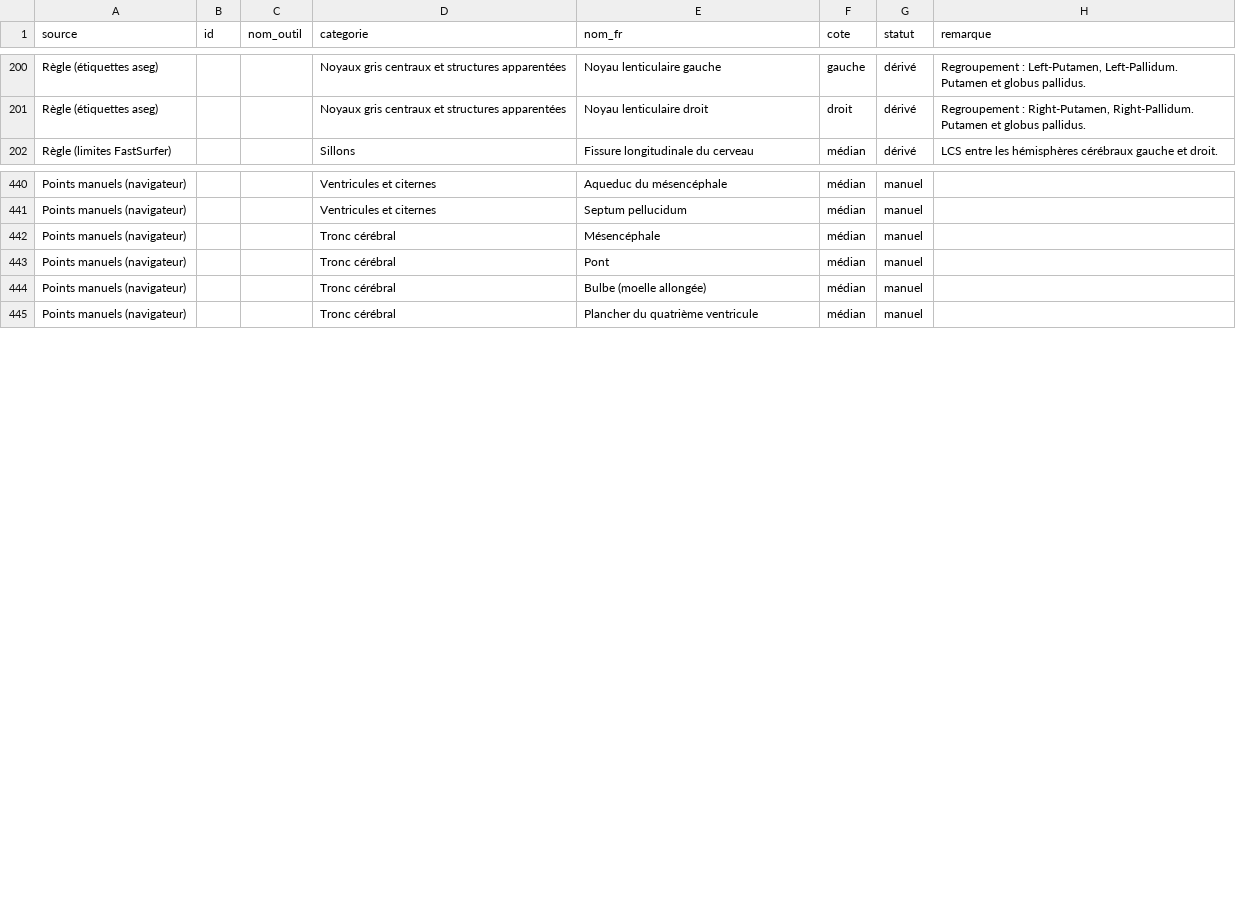
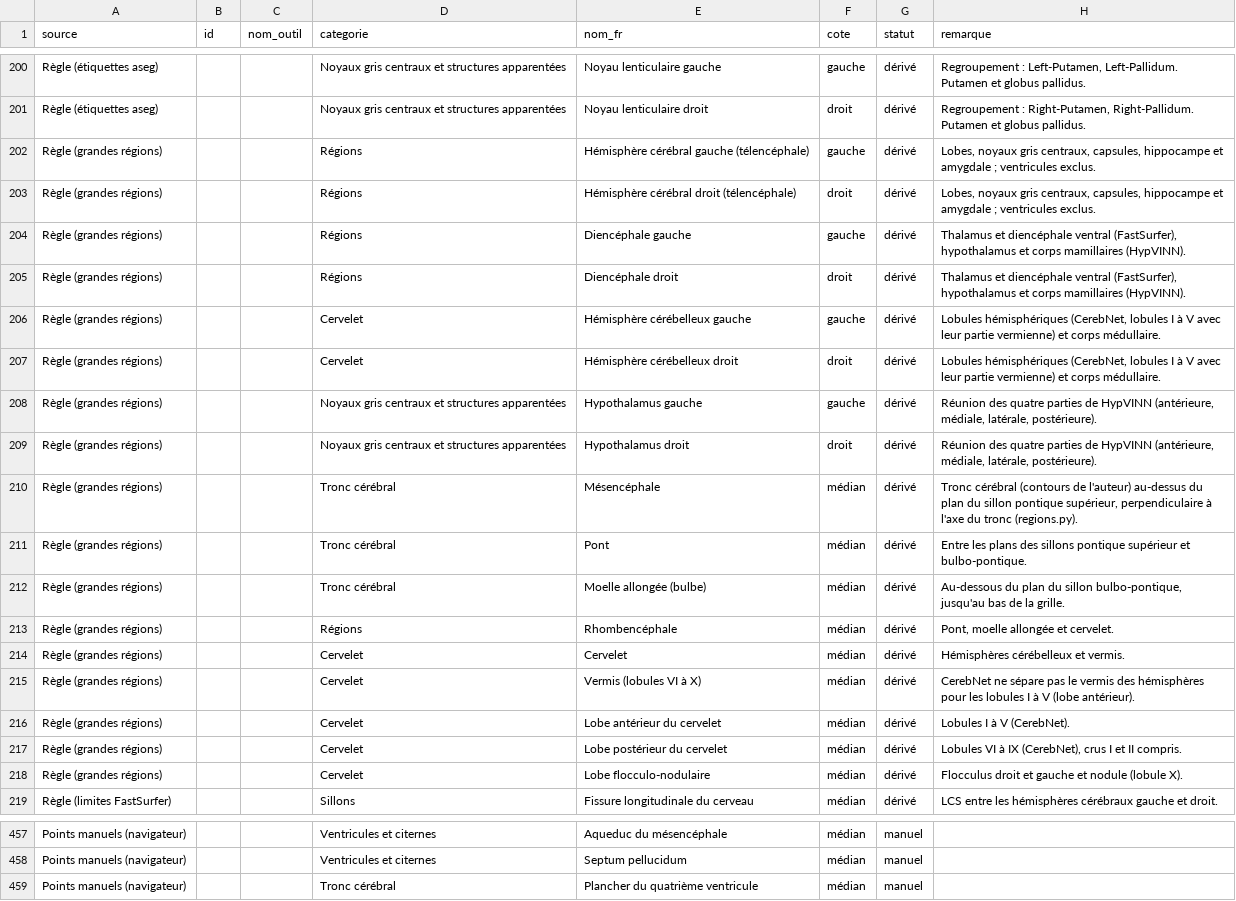
Before and after one commit to nodbysmilii-prog/radiologic-hub, a CSV file: scripts/radioanatomie/irm/correspondance-etiquettes.csv, drawn as a sheet; only a part is shown, gaps mark what is left out.

```diff
--- a/scripts/radioanatomie/irm/correspondance-etiquettes.csv
+++ b/scripts/radioanatomie/irm/correspondance-etiquettes.csv
@@ -201,2 +201,19 @@ Règle (étiquettes aseg);;;Noyaux gris centraux et structures apparentées;Noya
 Règle (étiquettes aseg);;;Noyaux gris centraux et structures apparentées;Noyau lenticulaire droit;droit;dérivé;Regroupement : Right-Putamen, Right-Pallidum. Putamen et globus pallidus.
+Règle (grandes régions);;;Régions;Hémisphère cérébral gauche (télencéphale);gauche;dérivé;"Lobes, noyaux gris centraux, capsules, hippocampe et amygdale ; ventricules exclus."
+Règle (grandes régions);;;Régions;Hémisphère cérébral droit (télencéphale);droit;dérivé;"Lobes, noyaux gris centraux, capsules, hippocampe et amygdale ; ventricules exclus."
+Règle (grandes régions);;;Régions;Diencéphale gauche;gauche;dérivé;Thalamus et diencéphale ventral (FastSurfer), hypothalamus et corps mamillaires (HypVINN).
+Règle (grandes régions);;;Régions;Diencéphale droit;droit;dérivé;Thalamus et diencéphale ventral (FastSurfer), hypothalamus et corps mamillaires (HypVINN).
+Règle (grandes régions);;;Cervelet;Hémisphère cérébelleux gauche;gauche;dérivé;Lobules hémisphériques (CerebNet, lobules I à V avec leur partie vermienne) et corps médullaire.
+Règle (grandes régions);;;Cervelet;Hémisphère cérébelleux droit;droit;dérivé;Lobules hémisphériques (CerebNet, lobules I à V avec leur partie vermienne) et corps médullaire.
+Règle (grandes régions);;;Noyaux gris centraux et structures apparentées;Hypothalamus gauche;gauche;dérivé;Réunion des quatre parties de HypVINN (antérieure, médiale, latérale, postérieure).
+Règle (grandes régions);;;Noyaux gris centraux et structures apparentées;Hypothalamus droit;droit;dérivé;Réunion des quatre parties de HypVINN (antérieure, médiale, latérale, postérieure).
+Règle (grandes régions);;;Tronc cérébral;Mésencéphale;médian;dérivé;Tronc cérébral (contours de l'auteur) au-dessus du plan du sillon pontique supérieur, perpendiculaire à l'axe du tronc (regions.py).
+Règle (grandes régions);;;Tronc cérébral;Pont;médian;dérivé;Entre les plans des sillons pontique supérieur et bulbo-pontique.
+Règle (grandes régions);;;Tronc cérébral;Moelle allongée (bulbe);médian;dérivé;Au-dessous du plan du sillon bulbo-pontique, jusqu'au bas de la grille.
+Règle (grandes régions);;;Régions;Rhombencéphale;médian;dérivé;Pont, moelle allongée et cervelet.
+Règle (grandes régions);;;Cervelet;Cervelet;médian;dérivé;Hémisphères cérébelleux et vermis.
+Règle (grandes régions);;;Cervelet;Vermis (lobules VI à X);médian;dérivé;CerebNet ne sépare pas le vermis des hémisphères pour les lobules I à V (lobe antérieur).
+Règle (grandes régions);;;Cervelet;Lobe antérieur du cervelet;médian;dérivé;Lobules I à V (CerebNet).
+Règle (grandes régions);;;Cervelet;Lobe postérieur du cervelet;médian;dérivé;Lobules VI à IX (CerebNet), crus I et II compris.
+Règle (grandes régions);;;Cervelet;Lobe flocculo-nodulaire;médian;dérivé;Flocculus droit et gauche et nodule (lobule X).
 Règle (limites FastSurfer);;;Sillons;Fissure longitudinale du cerveau;médian;dérivé;LCS entre les hémisphères cérébraux gauche et droit.
@@ -441,5 +458,2 @@ Points manuels (navigateur);;;Ventricules et citernes;Aqueduc du mésencéphale;
 Points manuels (navigateur);;;Ventricules et citernes;Septum pellucidum;médian;manuel;
-Points manuels (navigateur);;;Tronc cérébral;Mésencéphale;médian;manuel;
-Points manuels (navigateur);;;Tronc cérébral;Pont;médian;manuel;
-Points manuels (navigateur);;;Tronc cérébral;Bulbe (moelle allongée);médian;manuel;
 Points manuels (navigateur);;;Tronc cérébral;Plancher du quatrième ventricule;médian;manuel;
```
Also changed, not shown: 6 other files.
